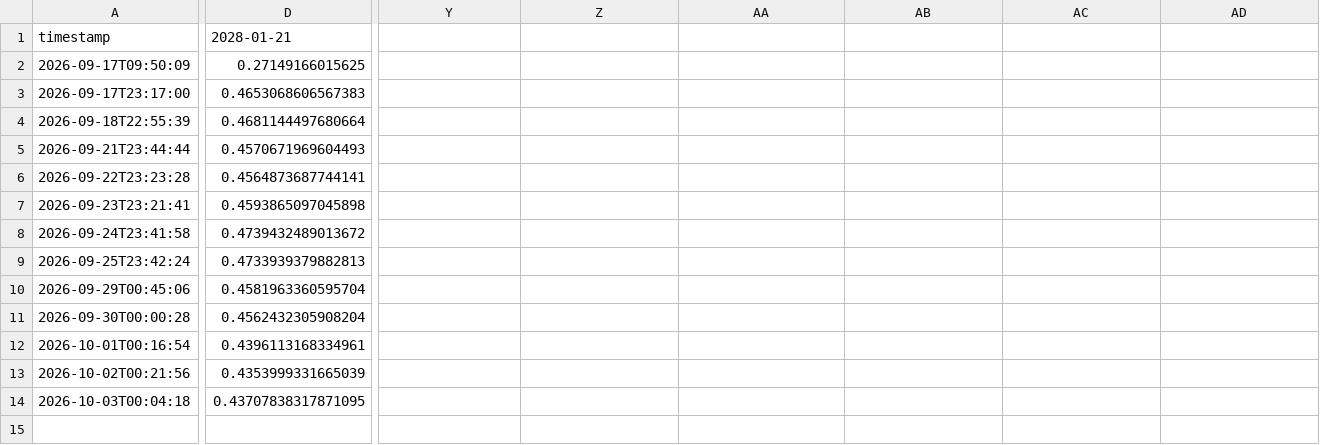
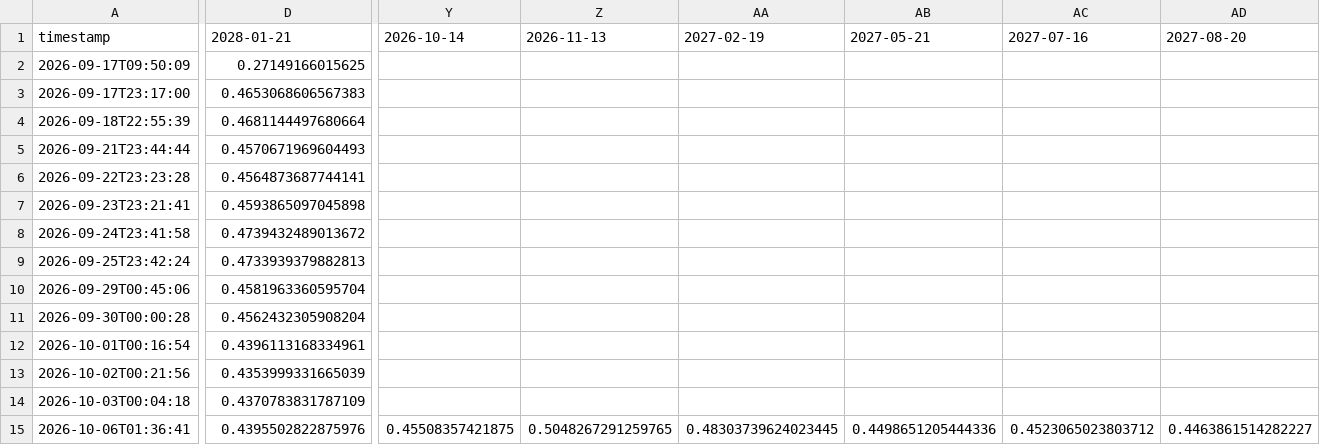
Before and after one commit to sherifabdel-ship-it/OhOptionTee, a CSV file: outputs/USO_iv_history.csv, drawn as a sheet; only a part is shown, gaps mark what is left out; rows hold the shown columns only; the diff covers the shown part only; the diff names each change by its address in the sheet, - before the commit and + after, or states it on an @@ line.

```diff
--- a/outputs/USO_iv_history.csv
+++ b/outputs/USO_iv_history.csv
-Y1: (empty)
+Y1: 2026-10-14
-Z1: (empty)
+Z1: 2026-11-13
-AA1: (empty)
+AA1: 2027-02-19
-AB1: (empty)
+AB1: 2027-05-21
-AC1: (empty)
+AC1: 2027-07-16
-AD1: (empty)
+AD1: 2027-08-20
-D14: 0.43707838317871095
+D14: 0.4370783831787109
+row 15: 2026-10-06T01:36:41 | 0.4395502822875976 | 0.45508357421875 | 0.5048267291259765 | 0.48303739624023445 | 0.4498651205444336 | 0.4523065023803712 | 0.4463861514282227
```
Also changed, not shown: 6 edited cells elsewhere in this file, outputs/ETHU_iv_history.csv, outputs/SPY_iv_history.csv, 13 other files.
